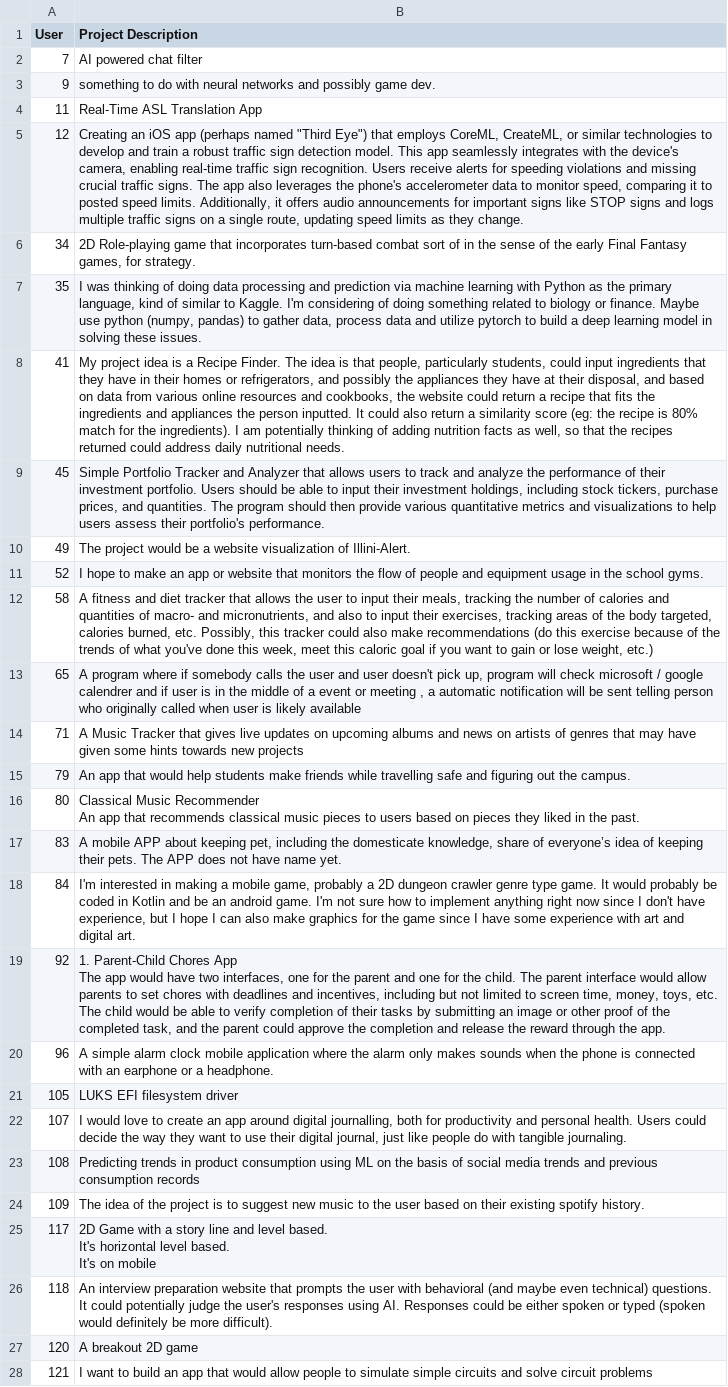
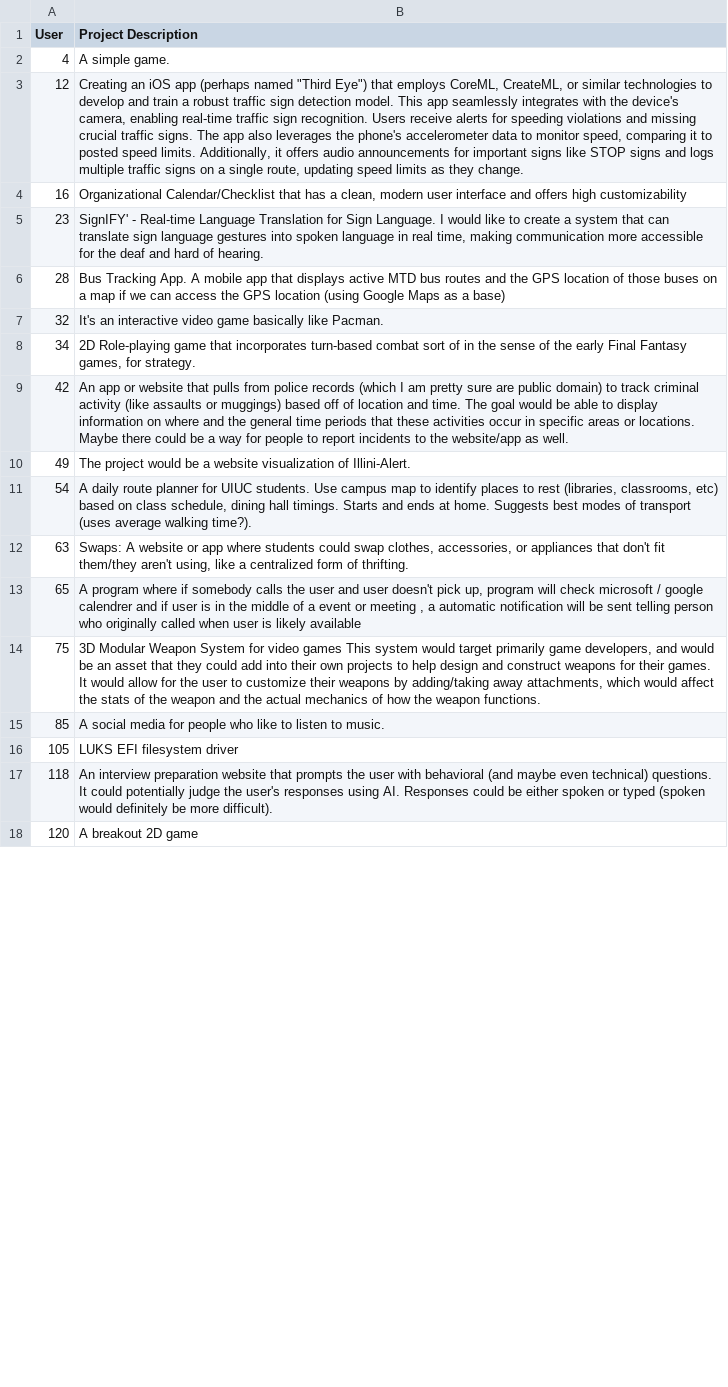
Before and after one commit to jain18ayush/Match-Illinois, a CSV file: App Dev_group.csv, drawn as a sheet; only a part is shown; removed rows and columns are numbered as before the commit, all else as after; ↵ is a line break in a cell; the diff covers the shown part only; the diff names each change by its address in the sheet, - before the commit and + after, or states it on an @@ line.

```diff
--- a/App Dev_group.csv
+++ b/App Dev_group.csv
-row 2: 7 | AI powered chat filter
-row 3: 9 | something to do with neural networks and possibly game dev.
-row 4: 11 | Real-Time ASL Translation App
+row 2: 4 | A simple game.
+row 4: 16 | Organizational Calendar/Checklist that has a clean, modern user interface and offers high customizability
+row 5: 23 | SignIFY' - Real-time Language Translation for Sign Language. I would like to create a system that can translate sign language gestures into spoken language in real time, making communication more accessible for the deaf and hard of hearing.
+row 6: 28 | Bus Tracking App. A mobile app that displays active MTD bus routes and the GPS location of those buses on a map if we can access the GPS location (using Google Maps as a base)
+row 7: 32 | It's an interactive video game basically like Pacman.
-row 7: 35 | I was thinking of doing data processing and prediction via machine learning with Python as the primary language, kind of similar to Kaggle. I'm considering of doing something related to biology or finance. Maybe use python (numpy, pandas) to gather data, process data and utilize pytorch to build a deep learning model in solving these issues.
-row 8: 41 | My project idea is a Recipe Finder. The idea is that people, particularly students, could input ingredients that they have in their homes or refrigerators, and possibly the appliances they have at their disposal, and based on data from various online resources and cookbooks, the website could return a recipe that fits the ingredients and appliances the person inputted. It could also return a similarity score (eg: the recipe is 80% match for the ingredients). I am potentially thinking of adding nutrition facts as well, so that the recipes returned could address daily nutritional needs.
-row 9: 45 | Simple Portfolio Tracker and Analyzer that allows users to track and analyze the performance of their investment portfolio. Users should be able to input their investment holdings, including stock tickers, purchase prices, and quantities. The program should then provide various quantitative metrics and visualizations to help users assess their portfolio's performance.
+row 9: 42 | An app or website that pulls from police records (which I am pretty sure are public domain) to track criminal activity (like assaults or muggings) based off of location and time. The goal would be able to display information on where and the general time periods that these activities occur in specific areas or locations. Maybe there could be a way for people to report incidents to the website/app as well.
-row 11: 52 | I hope to make an app or website that monitors the flow of people and equipment usage in the school gyms.
-row 12: 58 | A fitness and diet tracker that allows the user to input their meals, tracking the number of calories and quantities of macro- and micronutrients, and also to input their exercises, tracking areas of the body targeted, calories burned, etc. Possibly, this tracker could also make recommendations (do this exercise because of the trends of what you've done this week, meet this caloric goal if you want to gain or lose weight, etc.)
+row 11: 54 | A daily route planner for UIUC students. Use campus map to identify places to rest (libraries, classrooms, etc) based on class schedule, dining hall timings. Starts and ends at home. Suggests best modes of transport (uses average walking time?).
+row 12: 63 | Swaps: A website or app where students could swap clothes, accessories, or appliances that don't fit them/they aren't using, like a centralized form of thrifting.
-row 14: 71 | A Music Tracker that gives live updates on upcoming albums and news on artists of genres that may have given some hints towards new projects
-row 15: 79 | An app that would help students make friends while travelling safe and figuring out the campus.
-row 16: 80 | Classical Music Recommender ↵ An app that recommends classical music pieces to users based on pieces they liked in the past.
-row 17: 83 | A mobile APP about keeping pet, including the domesticate knowledge, share of everyone’s idea of keeping their pets. The APP does not have name yet.
-row 18: 84 | I'm interested in making a mobile game, probably a 2D dungeon crawler genre type game. It would probably be coded in Kotlin and be an android game. I'm not sure how to implement anything right now since I don't have experience, but I hope I can also make graphics for the game since I have some experience with art and digital art.
-row 19: 92 | 1. Parent-Child Chores App ↵ The app would have two interfaces, one for the parent and one for the child. The parent interface would allow parents to set chores with deadlines and incentives, including but not limited to screen time, money, toys, etc. The child would be able to verify completion of their tasks by submitting an image or other proof of the completed task, and the parent could approve the completion and release the reward through the app.
-row 20: 96 | A simple alarm clock mobile application where the alarm only makes sounds when the phone is connected with an earphone or a headphone.
+row 14: 75 | 3D Modular Weapon System for video games This system would target primarily game developers, and would be an asset that they could add into their own projects to help design and construct weapons for their games. It would allow for the user to customize their weapons by adding/taking away attachments, which would affect the stats of the weapon and the actual mechanics of how the weapon functions.
+row 15: 85 | A social media for people who like to listen to music.
-row 22: 107 | I would love to create an app around digital journalling, both for productivity and personal health. Users could decide the way they want to use their digital journal, just like people do with tangible journaling.
-row 23: 108 | Predicting trends in product consumption using ML on the basis of social media trends and previous consumption records
-row 24: 109 | The idea of the project is to suggest new music to the user based on their existing spotify history.
-row 25: 117 | 2D Game with a story line and level based. ↵ It's horizontal level based. ↵ It's on mobile
-row 28: 121 | I want to build an app that would allow people to simulate simple circuits and solve circuit problems
```
Also changed, not shown: 35 added rows, 29 removed rows and 6 edited cells elsewhere in this file, Data Analytics_group.csv, ML_group.csv, 16 other files.
